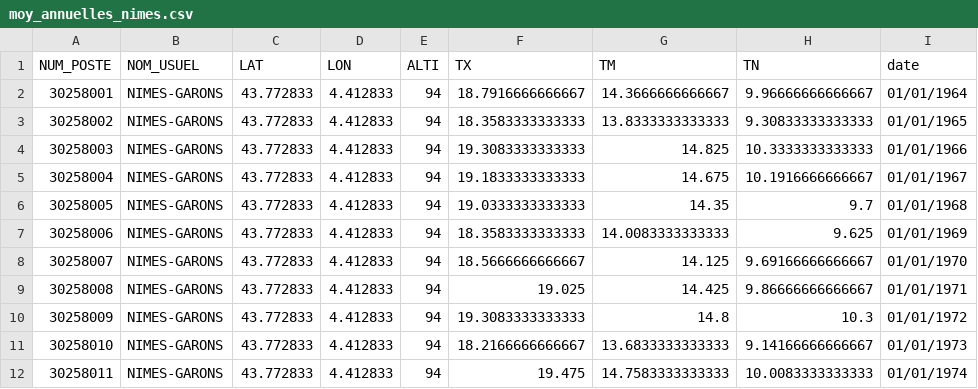
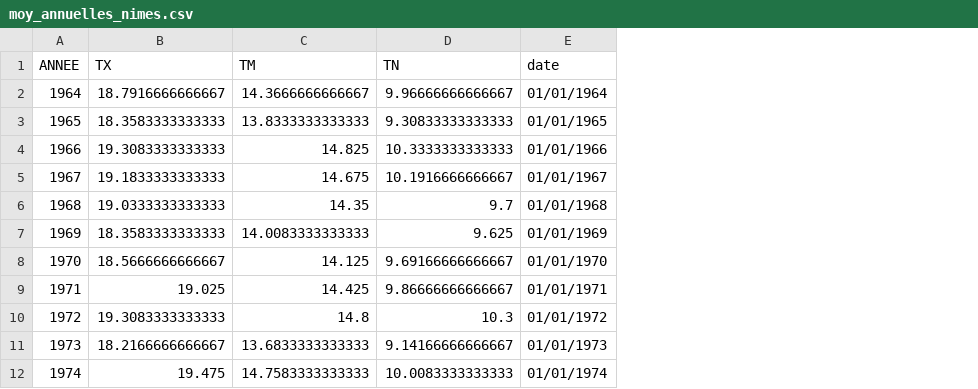
Before and after one commit to claireduj/data, a CSV file: moy_annuelles_nimes.csv, drawn as a sheet; only a part is shown; removed rows and columns are numbered as before the commit, all else as after; the diff names each change by its address in the sheet, - before the commit and + after, or states it on an @@ line.

Commit message:
Add files via upload

```diff
--- a/moy_annuelles_nimes.csv
+++ b/moy_annuelles_nimes.csv
-column A (NUM_POSTE), rows 2-12: 30258001 | 30258002 | 30258003 | 30258004 | 30258005 | 30258006 | 30258007 | 30258008 | 30258009 | 30258010 | 30258011
-column B (NOM_USUEL), rows 2-12: all NIMES-GARONS
-column C (LAT), rows 2-12: all 43.772833
-column D (LON), rows 2-12: all 4.412833
-column E (ALTI), rows 2-12: all 94
+column A (ANNEE), rows 2-12: 1964 | 1965 | 1966 | 1967 | 1968 | 1969 | 1970 | 1971 | 1972 | 1973 | 1974
```
